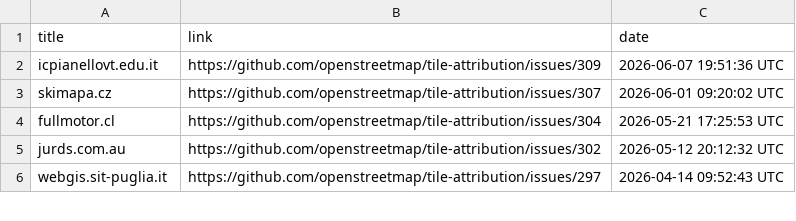
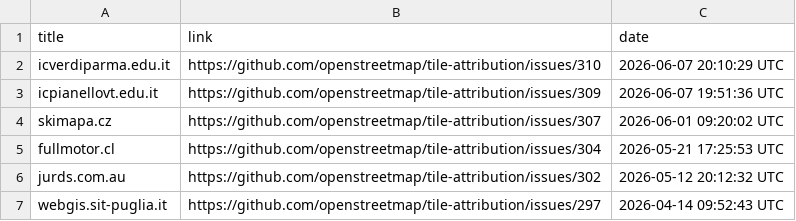
Before and after one commit to openstreetmap/tile-attribution, a CSV file: tile-attribution.csv, drawn as a sheet; only a part is shown.

Commit message:
Added icverdiparma.edu.it in tile-attribution.csv

```diff
--- a/tile-attribution.csv
+++ b/tile-attribution.csv
@@ -1,2 +1,3 @@
 title,link,date
+icverdiparma.edu.it,https://github.com/openstreetmap/tile-attribution/issues/310,2026-06-07 20:10:29 UTC
 icpianellovt.edu.it,https://github.com/openstreetmap/tile-attribution/issues/309,2026-06-07 19:51:36 UTC
```
Also changed, not shown: 1 other file.
